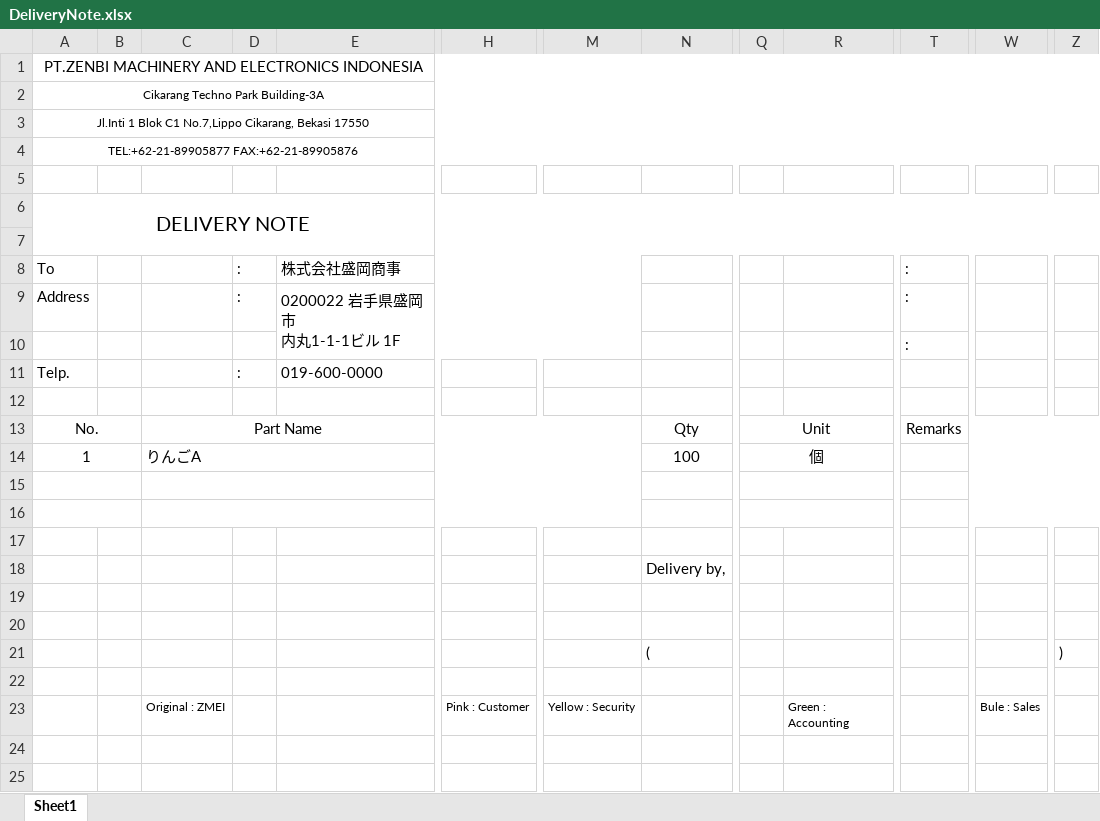
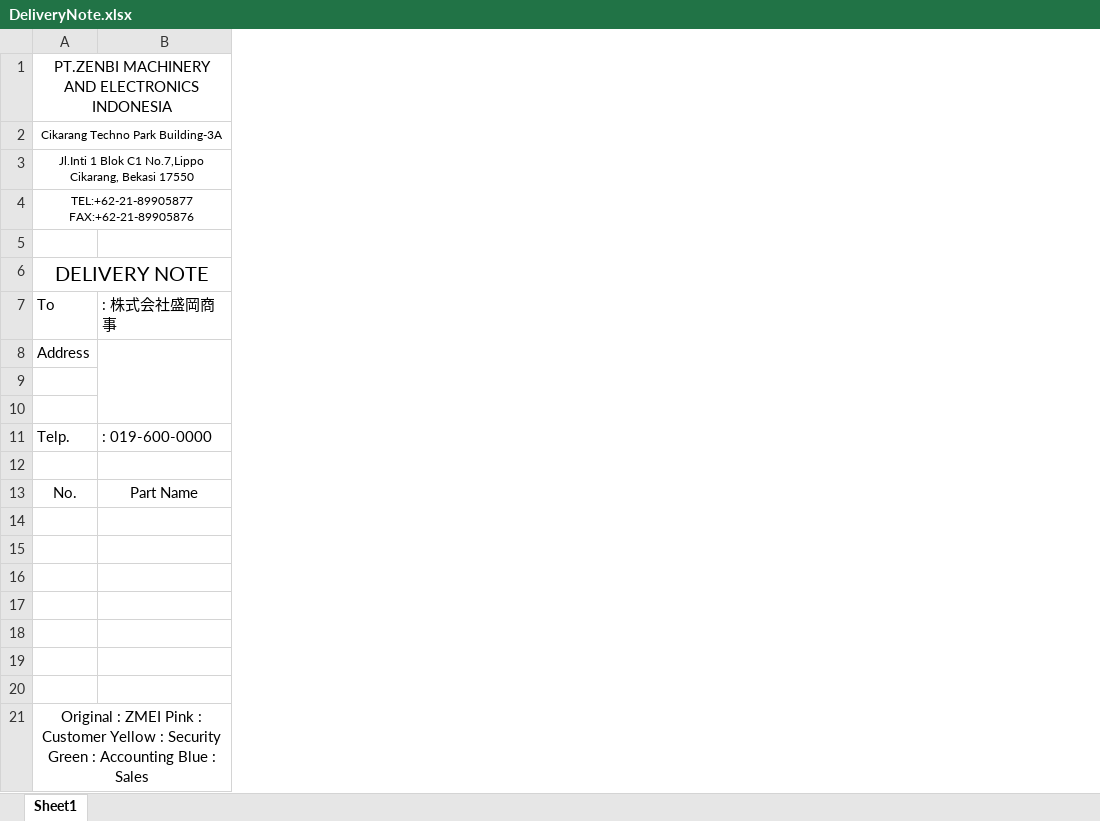
Before and after one commit to joyballonline/his_vb, an Excel workbook: src/HanbaiKanri/HanbaiKanri/bin/BaseXls/DeliveryNote.xlsx, sheet Sheet1, drawn as a sheet; only a part is shown, gaps mark what is left out; values as stored, in another font and other column widths than the file's, no borders; charts and pictures not drawn; removed rows and columns are numbered as before the commit, all else as after; rows hold the shown columns only; ↵ is a line break in a cell; the diff covers the shown part only; the diff names each change by its address in the sheet, - before the commit and + after, or states it on an @@ line.

```diff
--- a/src/HanbaiKanri/HanbaiKanri/bin/BaseXls/DeliveryNote.xlsx (sheet Sheet1)
+++ b/src/HanbaiKanri/HanbaiKanri/bin/BaseXls/DeliveryNote.xlsx (sheet Sheet1)
-column B, empty
-column C, row 23: Original : ZMEI
-column D, rows 8-11: : | : |  | :
-column E, rows 8-11: 株式会社盛岡商事 | 0200022 岩手県盛岡市 ↵ 内丸1-1-1ビル 1F |  | 019-600-0000
-column H, row 23: Pink : Customer
-column M, row 23: Yellow : Security
-column N, empty
+column B, row 7: : 株式会社盛岡商事; row 11: : 019-600-0000
-column Q, empty
-column R, row 23: Green : Accounting
-column T, rows 8-10: all :
-column W, row 23: Bule : Sales
-column Z, empty
-row 7: (empty)
+row 10: (empty)
-row 13: No. |  | Part Name |  |  |  |  | Qty | Unit |  | Remarks
-row 14: 1 |  | りんごA |  |  |  |  | 100 | 個
+row 13: No. | Part Name
-A15:B15 merged
-A16:B16 merged
-row 16: (empty)
+row 16: (empty)
-row 18:  |  |  |  |  |  |  | Delivery by,
-row 21:  |  |  |  |  |  |  | ( |  |  |  |  | )
+row 19: (empty)
-A21: (empty)
+A21: Original : ZMEI Pink : Customer Yellow : Security Green : Accounting Blue : Sales
+A21:E21 merged
```
Also changed, not shown: 10 removed columns and merged cells elsewhere in this sheet, charts or pictures, src/HanbaiKanri/HanbaiKanri/bin/BaseXls/PackingList.xlsx, src/HanbaiKanri/HanbaiKanri/bin/BaseXls/Receipt.xlsx, 1 other file.
